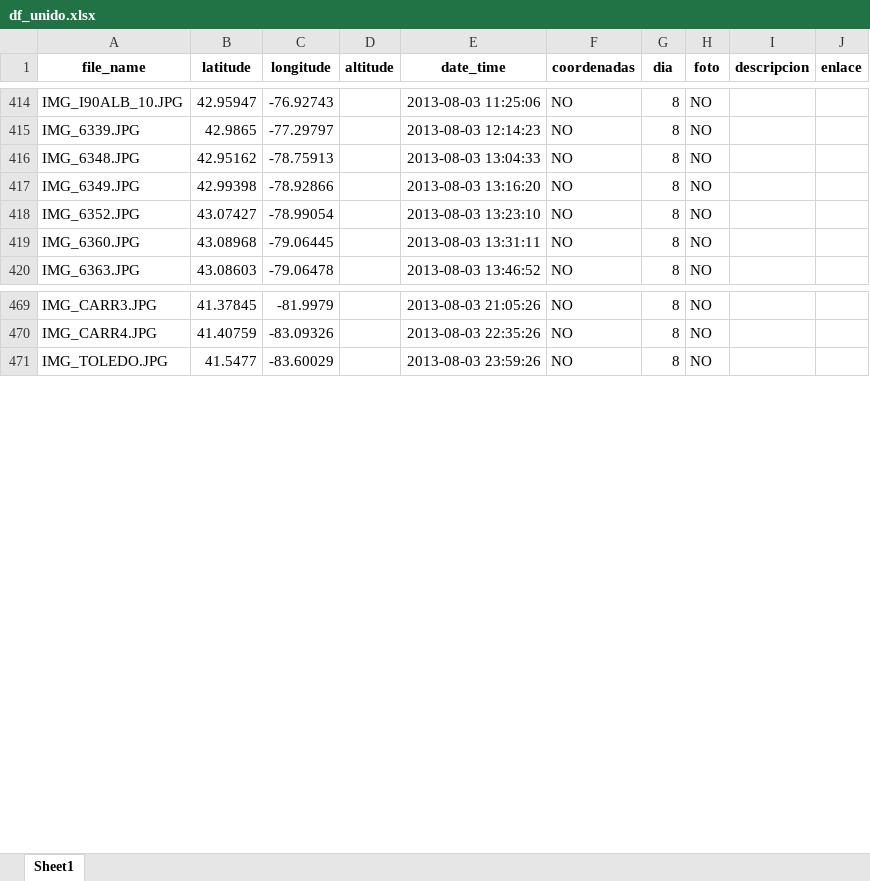
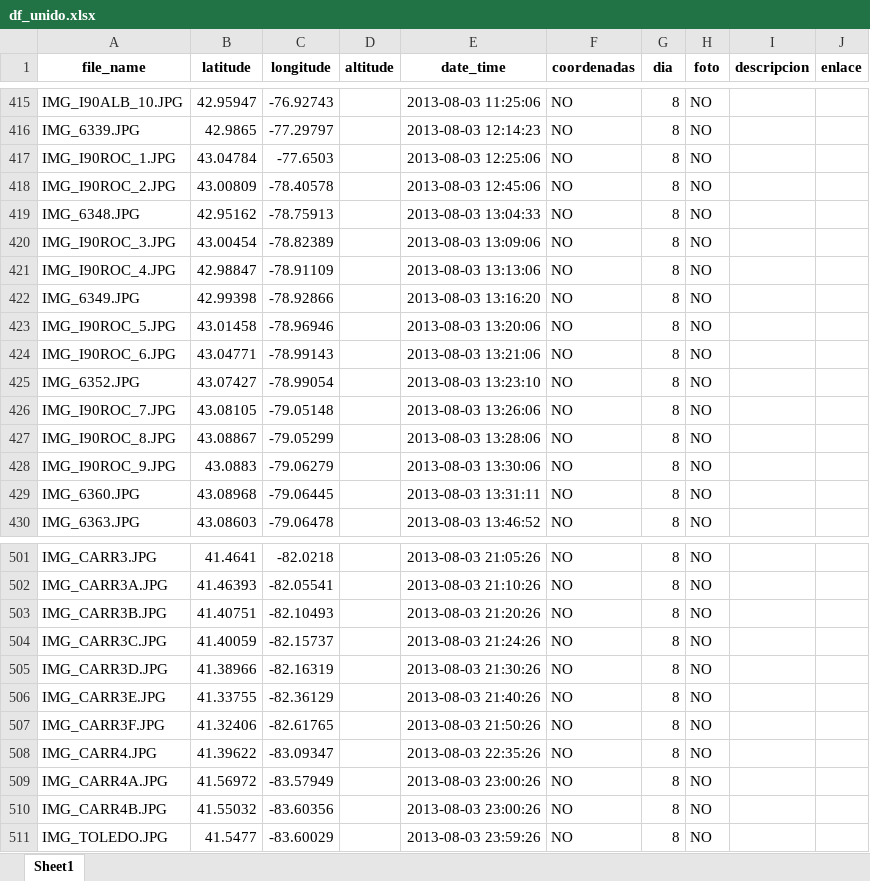
Before and after one commit to RubenMaestre/viaje_usa, an Excel workbook: data/df_unido.xlsx, sheet Sheet1, drawn as a sheet; only a part is shown, gaps mark what is left out; values as stored, in another font and other column widths than the file's, no borders; addresses are those after the commit; the diff covers the shown part only; the diff names each change by its address in the sheet, - before the commit and + after, or states it on an @@ line.

```diff
--- a/data/df_unido.xlsx (sheet Sheet1)
+++ b/data/df_unido.xlsx (sheet Sheet1)
+row 417: IMG_I90ROC_1.JPG | 43.04784 | -77.6503 |  | 2013-08-03 12:25:06 | NO | 8 | NO
+row 418: IMG_I90ROC_2.JPG | 43.00809 | -78.40578 |  | 2013-08-03 12:45:06 | NO | 8 | NO
+row 420: IMG_I90ROC_3.JPG | 43.00454 | -78.82389 |  | 2013-08-03 13:09:06 | NO | 8 | NO
+row 421: IMG_I90ROC_4.JPG | 42.98847 | -78.91109 |  | 2013-08-03 13:13:06 | NO | 8 | NO
+row 423: IMG_I90ROC_5.JPG | 43.01458 | -78.96946 |  | 2013-08-03 13:20:06 | NO | 8 | NO
+row 424: IMG_I90ROC_6.JPG | 43.04771 | -78.99143 |  | 2013-08-03 13:21:06 | NO | 8 | NO
+row 426: IMG_I90ROC_7.JPG | 43.08105 | -79.05148 |  | 2013-08-03 13:26:06 | NO | 8 | NO
+row 427: IMG_I90ROC_8.JPG | 43.08867 | -79.05299 |  | 2013-08-03 13:28:06 | NO | 8 | NO
+row 428: IMG_I90ROC_9.JPG | 43.0883 | -79.06279 |  | 2013-08-03 13:30:06 | NO | 8 | NO
-B501 (latitude): 41.37845
+B501 (latitude): 41.4641
-C501 (longitude): -81.9979
+C501 (longitude): -82.0218
+row 502: IMG_CARR3A.JPG | 41.46393 | -82.05541 |  | 2013-08-03 21:10:26 | NO | 8 | NO
+row 503: IMG_CARR3B.JPG | 41.40751 | -82.10493 |  | 2013-08-03 21:20:26 | NO | 8 | NO
+row 504: IMG_CARR3C.JPG | 41.40059 | -82.15737 |  | 2013-08-03 21:24:26 | NO | 8 | NO
+row 505: IMG_CARR3D.JPG | 41.38966 | -82.16319 |  | 2013-08-03 21:30:26 | NO | 8 | NO
+row 506: IMG_CARR3E.JPG | 41.33755 | -82.36129 |  | 2013-08-03 21:40:26 | NO | 8 | NO
+row 507: IMG_CARR3F.JPG | 41.32406 | -82.61765 |  | 2013-08-03 21:50:26 | NO | 8 | NO
-B508 (latitude): 41.40759
+B508 (latitude): 41.39622
-C508 (longitude): -83.09326
+C508 (longitude): -83.09347
+row 509: IMG_CARR4A.JPG | 41.56972 | -83.57949 |  | 2013-08-03 23:00:26 | NO | 8 | NO
+row 510: IMG_CARR4B.JPG | 41.55032 | -83.60356 |  | 2013-08-03 23:00:26 | NO | 8 | NO
```
Also changed, not shown: 23 added rows and 2 edited cells elsewhere in this sheet, 1 other file.
